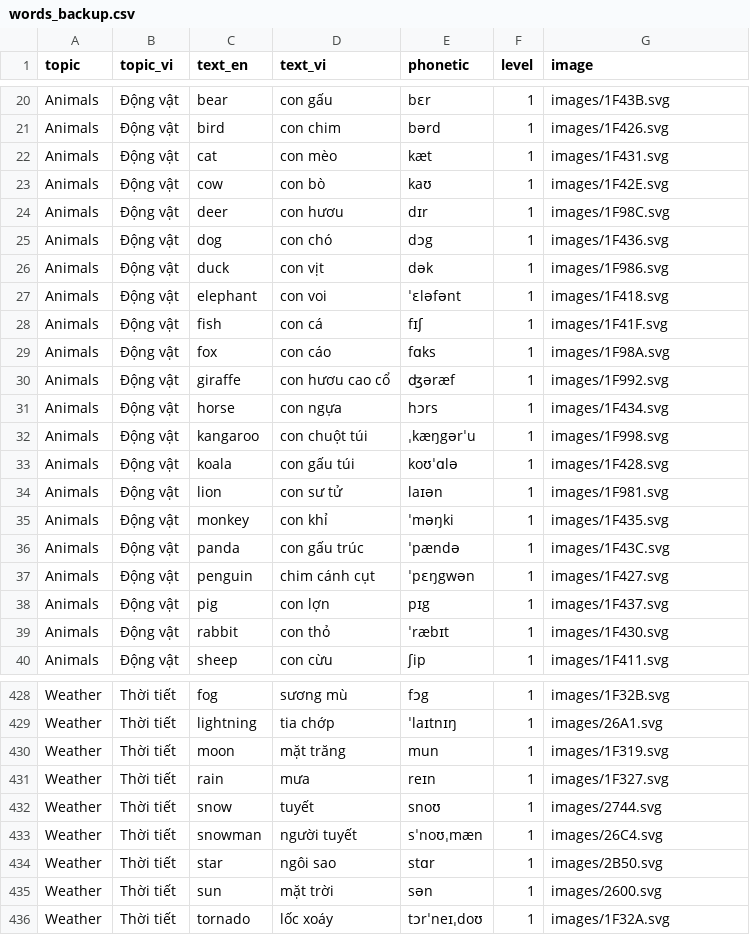
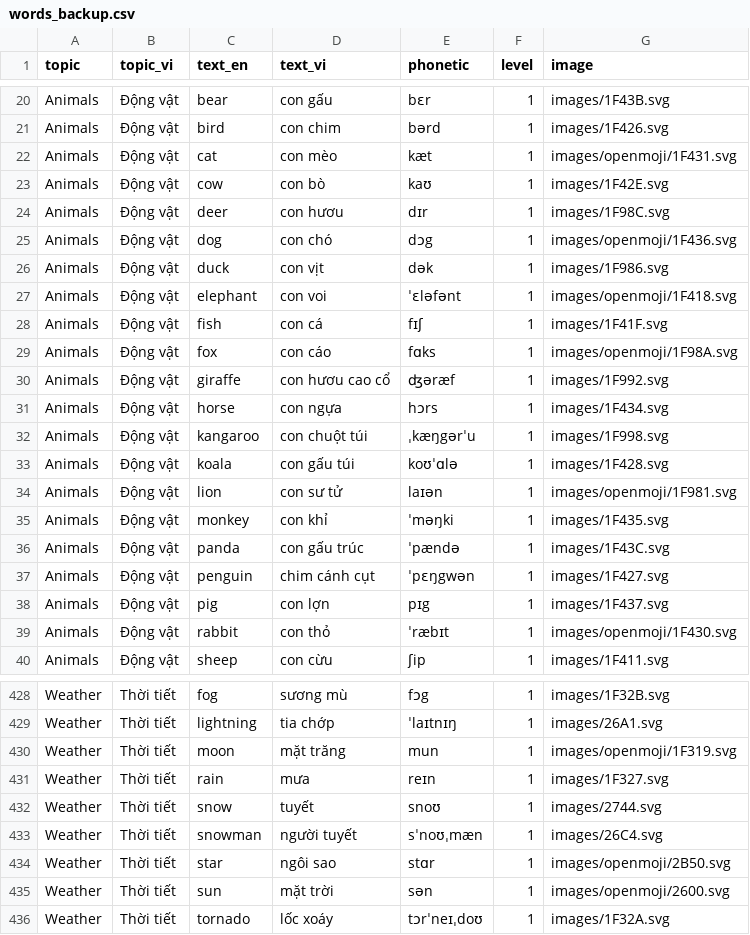
Before and after one commit to minhthanhla9201/EngForMyChild, a CSV file: web/words_backup.csv, drawn as a sheet; only a part is shown, gaps mark what is left out; the diff covers the shown part only.

```diff
--- a/web/words_backup.csv
+++ b/web/words_backup.csv
@@ -21,10 +21,10 @@ Animals,Động vật,bear,con gấu,bɛr,1,images/1F43B.svg
 Animals,Động vật,bird,con chim,bərd,1,images/1F426.svg
-Animals,Động vật,cat,con mèo,kæt,1,images/1F431.svg
+Animals,Động vật,cat,con mèo,kæt,1,images/openmoji/1F431.svg
 Animals,Động vật,cow,con bò,kaʊ,1,images/1F42E.svg
 Animals,Động vật,deer,con hươu,dɪr,1,images/1F98C.svg
-Animals,Động vật,dog,con chó,dɔg,1,images/1F436.svg
+Animals,Động vật,dog,con chó,dɔg,1,images/openmoji/1F436.svg
 Animals,Động vật,duck,con vịt,dək,1,images/1F986.svg
-Animals,Động vật,elephant,con voi,ˈɛləfənt,1,images/1F418.svg
+Animals,Động vật,elephant,con voi,ˈɛləfənt,1,images/openmoji/1F418.svg
 Animals,Động vật,fish,con cá,fɪʃ,1,images/1F41F.svg
-Animals,Động vật,fox,con cáo,fɑks,1,images/1F98A.svg
+Animals,Động vật,fox,con cáo,fɑks,1,images/openmoji/1F98A.svg
 Animals,Động vật,giraffe,con hươu cao cổ,ʤəræf,1,images/1F992.svg
@@ -33,3 +33,3 @@ Animals,Động vật,kangaroo,con chuột túi,ˌkæŋgərˈu,1,images/1F998.sv
 Animals,Động vật,koala,con gấu túi,koʊˈɑlə,1,images/1F428.svg
-Animals,Động vật,lion,con sư tử,laɪən,1,images/1F981.svg
+Animals,Động vật,lion,con sư tử,laɪən,1,images/openmoji/1F981.svg
 Animals,Động vật,monkey,con khỉ,ˈməŋki,1,images/1F435.svg
@@ -38,3 +38,3 @@ Animals,Động vật,penguin,chim cánh cụt,ˈpɛŋgwən,1,images/1F427.svg
 Animals,Động vật,pig,con lợn,pɪg,1,images/1F437.svg
-Animals,Động vật,rabbit,con thỏ,ˈræbɪt,1,images/1F430.svg
+Animals,Động vật,rabbit,con thỏ,ˈræbɪt,1,images/openmoji/1F430.svg
 Animals,Động vật,sheep,con cừu,ʃip,1,images/1F411.svg
@@ -429,3 +429,3 @@ Weather,Thời tiết,fog,sương mù,fɔg,1,images/1F32B.svg
 Weather,Thời tiết,lightning,tia chớp,ˈlaɪtnɪŋ,1,images/26A1.svg
-Weather,Thời tiết,moon,mặt trăng,mun,1,images/1F319.svg
+Weather,Thời tiết,moon,mặt trăng,mun,1,images/openmoji/1F319.svg
 Weather,Thời tiết,rain,mưa,reɪn,1,images/1F327.svg
@@ -433,4 +433,4 @@ Weather,Thời tiết,snow,tuyết,snoʊ,1,images/2744.svg
 Weather,Thời tiết,snowman,người tuyết,sˈnoʊˌmæn,1,images/26C4.svg
-Weather,Thời tiết,star,ngôi sao,stɑr,1,images/2B50.svg
-Weather,Thời tiết,sun,mặt trời,sən,1,images/2600.svg
+Weather,Thời tiết,star,ngôi sao,stɑr,1,images/openmoji/2B50.svg
+Weather,Thời tiết,sun,mặt trời,sən,1,images/openmoji/2600.svg
 Weather,Thời tiết,tornado,lốc xoáy,tɔrˈneɪˌdoʊ,1,images/1F32A.svg
```
Also changed, not shown: 24 edited cells elsewhere in this file, 3 other files.
